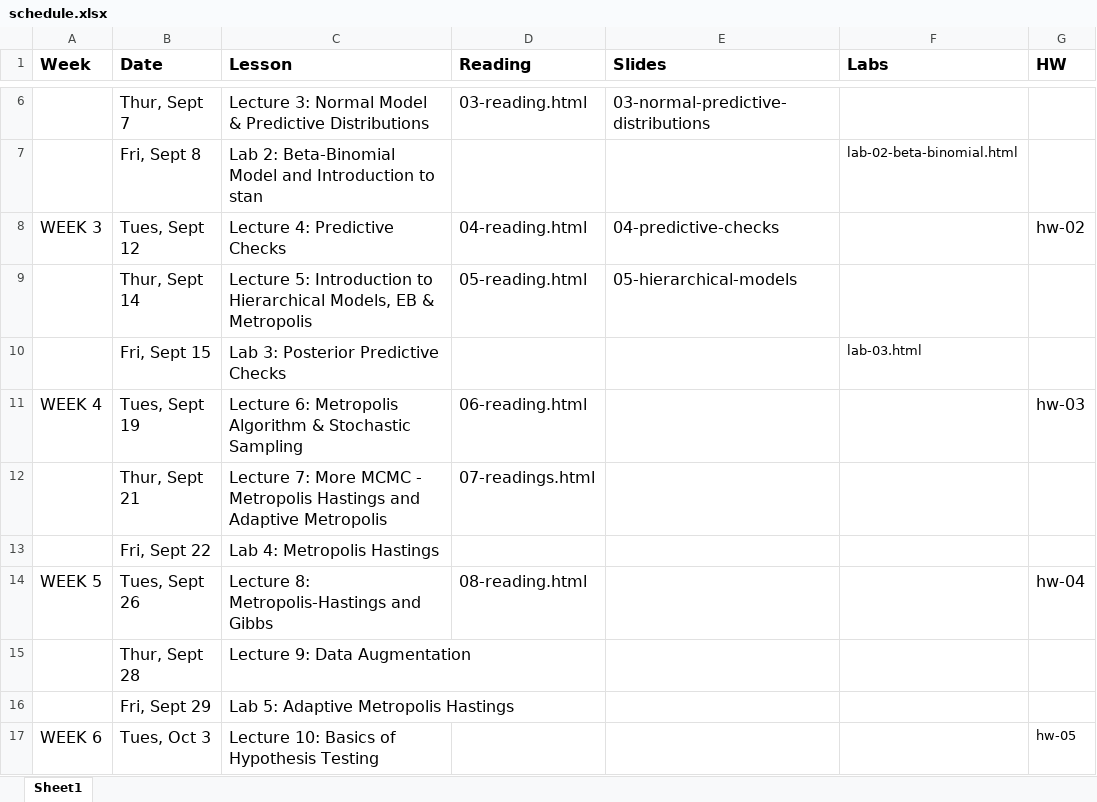
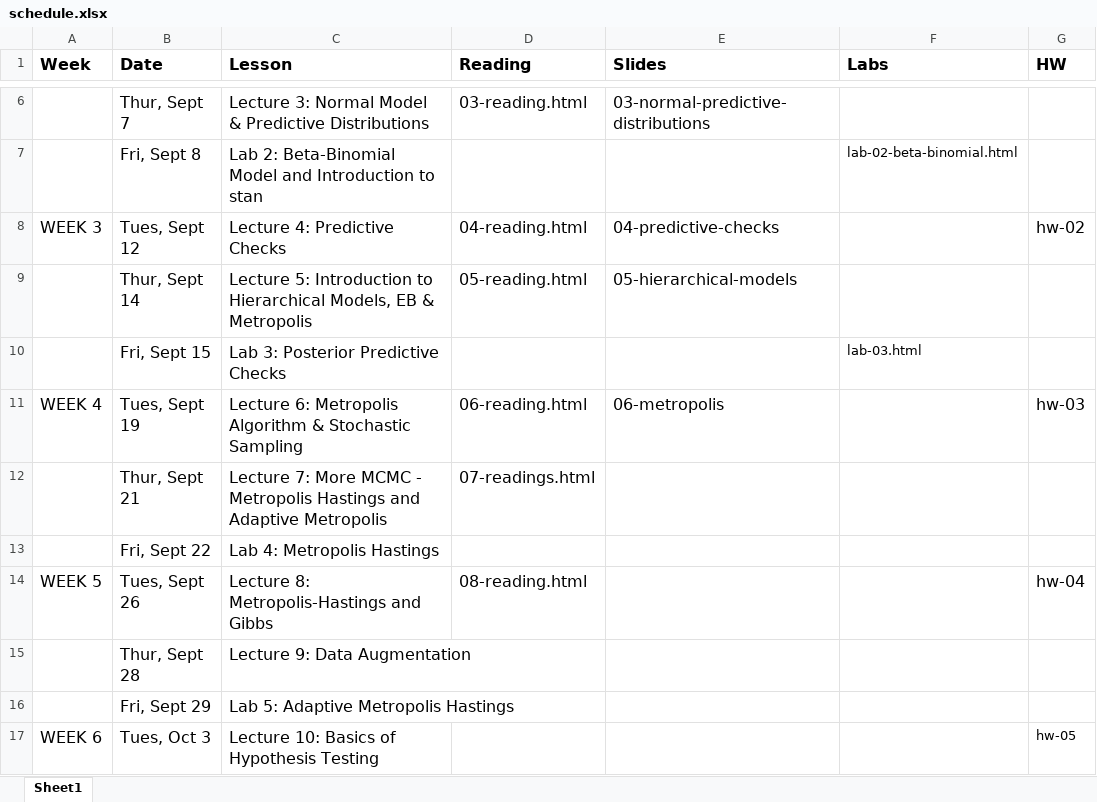
Before and after one commit to STA702-F23/website, an Excel workbook: schedule.xlsx, sheet Sheet1, drawn as a sheet; only a part is shown, gaps mark what is left out; values as stored, in another font and other column widths than the file's, no borders; the diff names each change by its address in the sheet, - before the commit and + after, or states it on an @@ line.

Commit message:
add lecture 6: metropolis

```diff
--- a/schedule.xlsx (sheet Sheet1)
+++ b/schedule.xlsx (sheet Sheet1)
-E11 (Slides): (empty)
+E11 (Slides): 06-metropolis
```
Also changed, not shown: 9 other files.
